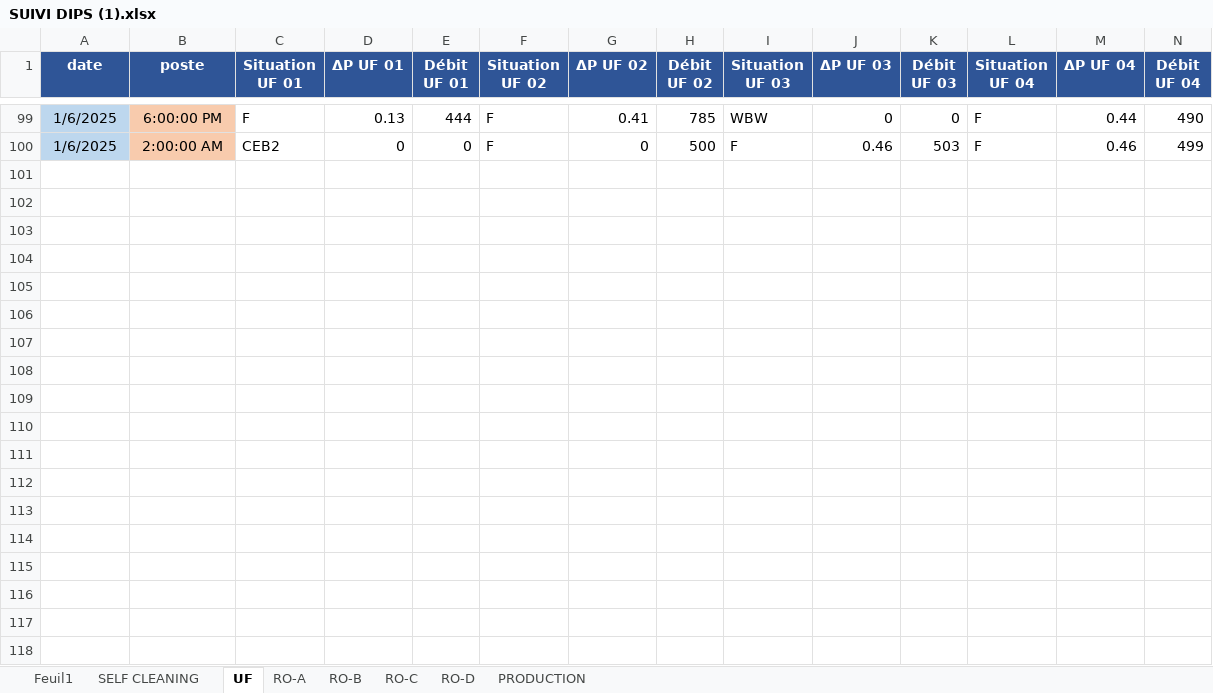
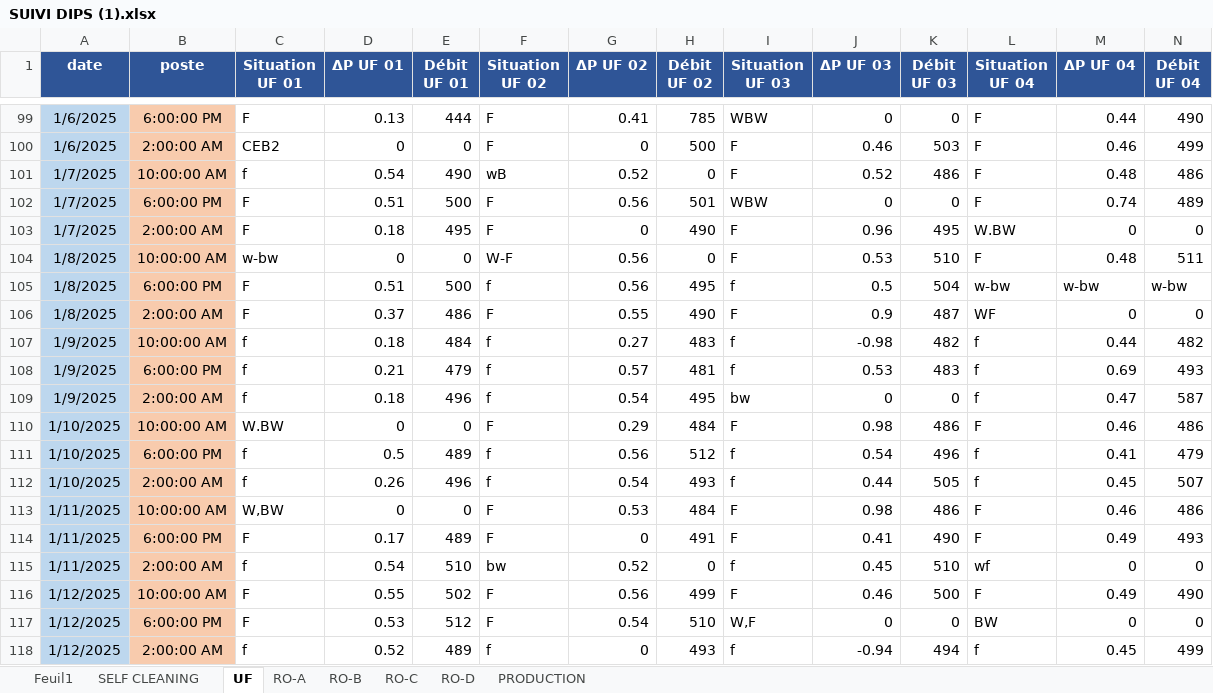
Before and after one commit to Ait-Omar/wave2, an Excel workbook: SUIVI DIPS (1).xlsx, sheet UF, drawn as a sheet; only a part is shown, gaps mark what is left out; values as stored, in another font and other column widths than the file's, no borders; rows hold the shown columns only; the diff covers the shown part only; the diff names each change by its address in the sheet, - before the commit and + after, or states it on an @@ line.

```diff
--- a/SUIVI DIPS (1).xlsx (sheet UF)
+++ b/SUIVI DIPS (1).xlsx (sheet UF)
+row 101: 1/7/2025 | 10:00:00 AM | f | 0.54 | 490 | wB | 0.52 | 0 | F | 0.52 | 486 | F | 0.48 | 486
+row 102: 1/7/2025 | 6:00:00 PM | F | 0.51 | 500 | F | 0.56 | 501 | WBW | 0 | 0 | F | 0.74 | 489
+row 103: 1/7/2025 | 2:00:00 AM | F | 0.18 | 495 | F | 0 | 490 | F | 0.96 | 495 | W.BW | 0 | 0
+row 104: 1/8/2025 | 10:00:00 AM | w-bw | 0 | 0 | W-F | 0.56 | 0 | F | 0.53 | 510 | F | 0.48 | 511
+row 105: 1/8/2025 | 6:00:00 PM | F | 0.51 | 500 | f | 0.56 | 495 | f | 0.5 | 504 | w-bw | w-bw | w-bw
+row 106: 1/8/2025 | 2:00:00 AM | F | 0.37 | 486 | F | 0.55 | 490 | F | 0.9 | 487 | WF | 0 | 0
+row 107: 1/9/2025 | 10:00:00 AM | f | 0.18 | 484 | f | 0.27 | 483 | f | -0.98 | 482 | f | 0.44 | 482
+row 108: 1/9/2025 | 6:00:00 PM | f | 0.21 | 479 | f | 0.57 | 481 | f | 0.53 | 483 | f | 0.69 | 493
+row 109: 1/9/2025 | 2:00:00 AM | f | 0.18 | 496 | f | 0.54 | 495 | bw | 0 | 0 | f | 0.47 | 587
+row 110: 1/10/2025 | 10:00:00 AM | W.BW | 0 | 0 | F | 0.29 | 484 | F | 0.98 | 486 | F | 0.46 | 486
+row 111: 1/10/2025 | 6:00:00 PM | f | 0.5 | 489 | f | 0.56 | 512 | f | 0.54 | 496 | f | 0.41 | 479
+row 112: 1/10/2025 | 2:00:00 AM | f | 0.26 | 496 | f | 0.54 | 493 | f | 0.44 | 505 | f | 0.45 | 507
+row 113: 1/11/2025 | 10:00:00 AM | W,BW | 0 | 0 | F | 0.53 | 484 | F | 0.98 | 486 | F | 0.46 | 486
+row 114: 1/11/2025 | 6:00:00 PM | F | 0.17 | 489 | F | 0 | 491 | F | 0.41 | 490 | F | 0.49 | 493
+row 115: 1/11/2025 | 2:00:00 AM | f | 0.54 | 510 | bw | 0.52 | 0 | f | 0.45 | 510 | wf | 0 | 0
+row 116: 1/12/2025 | 10:00:00 AM | F | 0.55 | 502 | F | 0.56 | 499 | F | 0.46 | 500 | F | 0.49 | 490
+row 117: 1/12/2025 | 6:00:00 PM | F | 0.53 | 512 | F | 0.54 | 510 | W,F | 0 | 0 | BW | 0 | 0
+row 118: 1/12/2025 | 2:00:00 AM | f | 0.52 | 489 | f | 0 | 493 | f | -0.94 | 494 | f | 0.45 | 499
```
Also changed, not shown: 6 added rows elsewhere in this sheet, sheet Feuil1, sheet RO-A, sheet RO-C, sheet RO-B, sheet RO-D, sheet SELF CLEANING, 1 more sheet, 10 other files.
